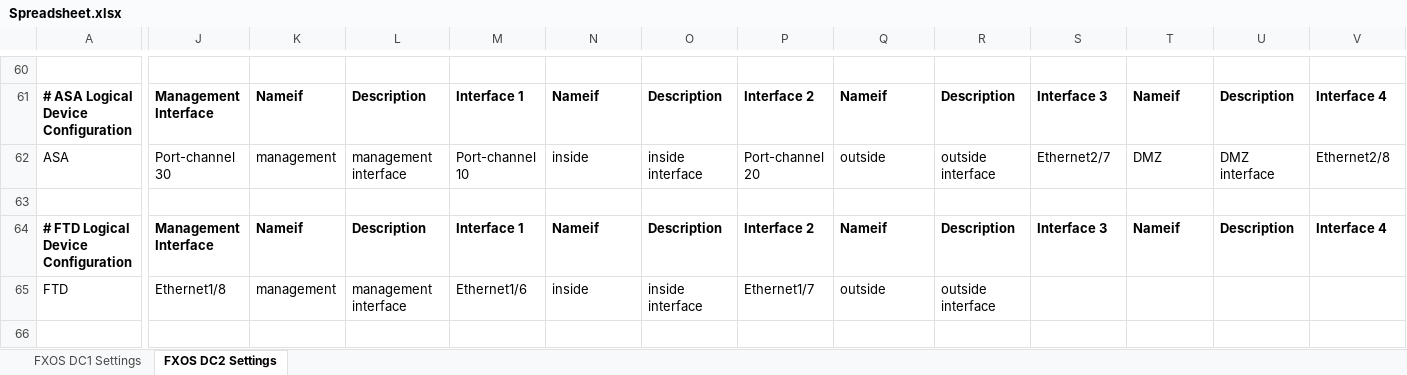
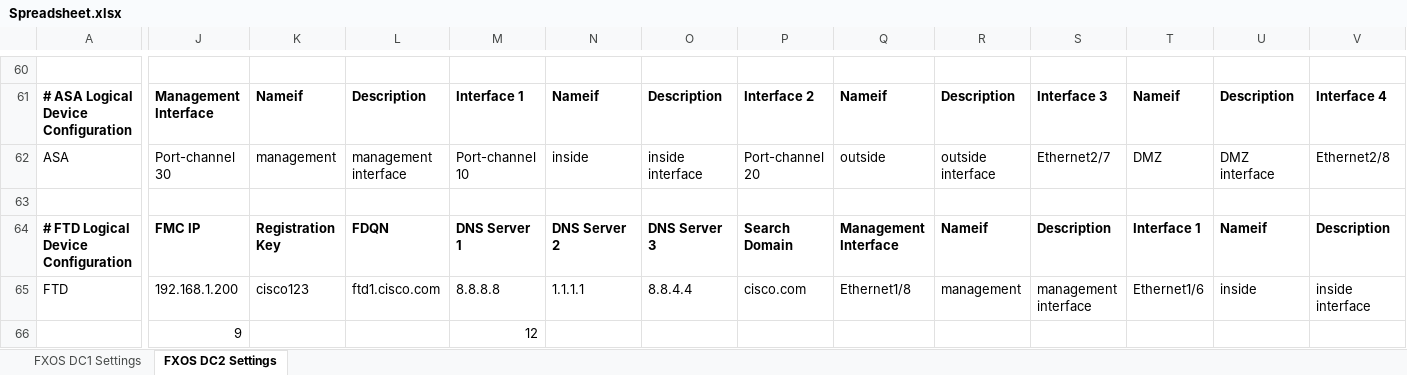
Before and after one commit to kevrobertson/FXOSChassisOrchestrator, an Excel workbook: Spreadsheet.xlsx, sheet FXOS DC2 Settings, drawn as a sheet; only a part is shown, gaps mark what is left out; values as stored, in another font and other column widths than the file's, no borders; rows hold the shown columns only; the diff covers the shown part only; the diff names each change by its address in the sheet, - before the commit and + after, or states it on an @@ line.

```diff
--- a/Spreadsheet.xlsx (sheet FXOS DC2 Settings)
+++ b/Spreadsheet.xlsx (sheet FXOS DC2 Settings)
-J64: Management Interface
+J64: FMC IP
-K64: Nameif
+K64: Registration Key
-L64: Description
+L64: FDQN
-M64: Interface 1
+M64: DNS Server 1
-N64: Nameif
+N64: DNS Server 2
-O64: Description
+O64: DNS Server 3
-P64: Interface 2
+P64: Search Domain
-Q64: Nameif
+Q64: Management Interface
-R64: Description
+R64: Nameif
-S64: Interface 3
+S64: Description
-T64: Nameif
+T64: Interface 1
-U64: Description
+U64: Nameif
-V64: Interface 4
+V64: Description
-J65: Ethernet1/8
+J65: 192.168.1.200
-K65: management
+K65: cisco123
-L65: management interface
+L65: ftd1.cisco.com
-M65: Ethernet1/6
+M65: 8.8.8.8
-N65: inside
+N65: 1.1.1.1
-O65: inside interface
+O65: 8.8.4.4
-P65: Ethernet1/7
+P65: cisco.com
-Q65: outside
+Q65: Ethernet1/8
-R65: outside interface
+R65: management
-S65: (empty)
+S65: management interface
-T65: (empty)
+T65: Ethernet1/6
-U65: (empty)
+U65: inside
-V65: (empty)
+V65: inside interface
+row 66:  | 9 |  |  | 12
```
Also changed, not shown: 12 edited cells elsewhere in this sheet, 2 other files.
